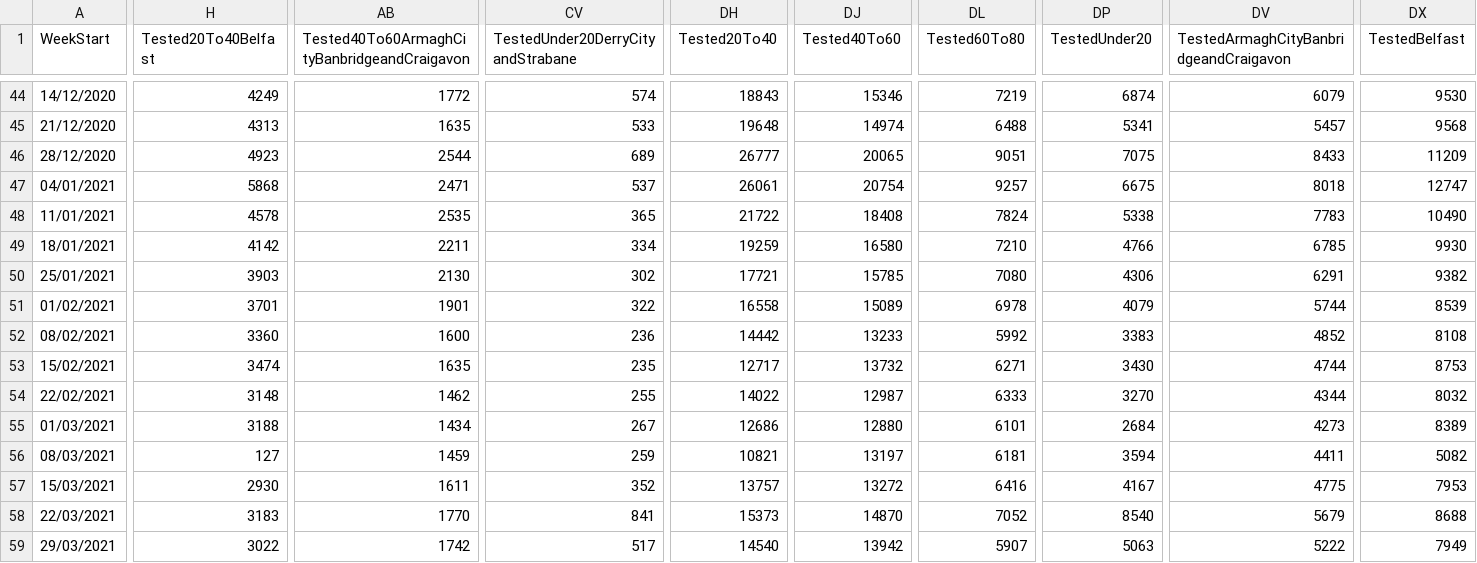
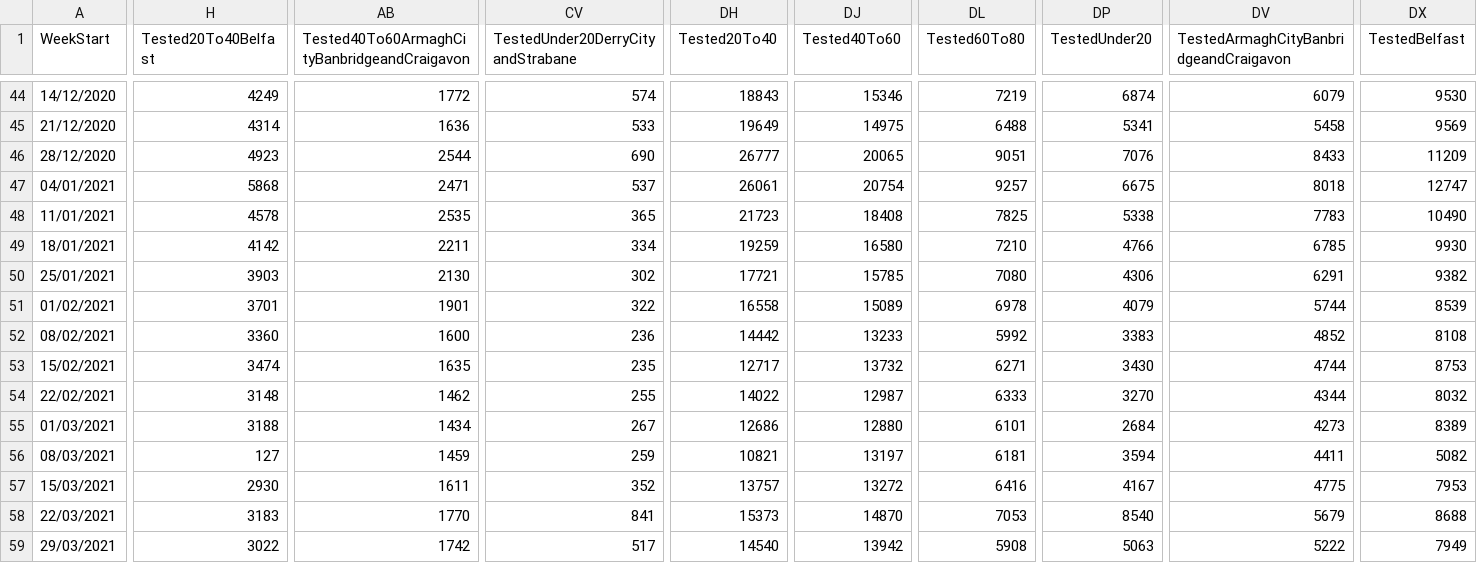
Before and after one commit to CatsAgainstCovid/IrelandCovidData, a CSV file: Outputs/NIDailyReports/NorthenIrelandWeekly.csv, drawn as a sheet; only a part is shown, gaps mark what is left out; the diff covers the shown part only; the diff names each change by its address in the sheet, - before the commit and + after, or states it on an @@ line.

```diff
--- a/Outputs/NIDailyReports/NorthenIrelandWeekly.csv
+++ b/Outputs/NIDailyReports/NorthenIrelandWeekly.csv
-H45 (Tested20To40Belfast): 4313
+H45 (Tested20To40Belfast): 4314
-AB45: 1635
+AB45: 1636
-DH45 (Tested20To40): 19648
+DH45 (Tested20To40): 19649
-DJ45 (Tested40To60): 14974
+DJ45 (Tested40To60): 14975
-DV45: 5457
+DV45: 5458
-DX45 (TestedBelfast): 9568
+DX45 (TestedBelfast): 9569
-CV46: 689
+CV46: 690
-DP46 (TestedUnder20): 7075
+DP46 (TestedUnder20): 7076
-DH48 (Tested20To40): 21722
+DH48 (Tested20To40): 21723
-DL48 (Tested60To80): 7824
+DL48 (Tested60To80): 7825
-DL58 (Tested60To80): 7052
+DL58 (Tested60To80): 7053
-DL59 (Tested60To80): 5907
+DL59 (Tested60To80): 5908
```
Also changed, not shown: 41 edited cells elsewhere in this file.
